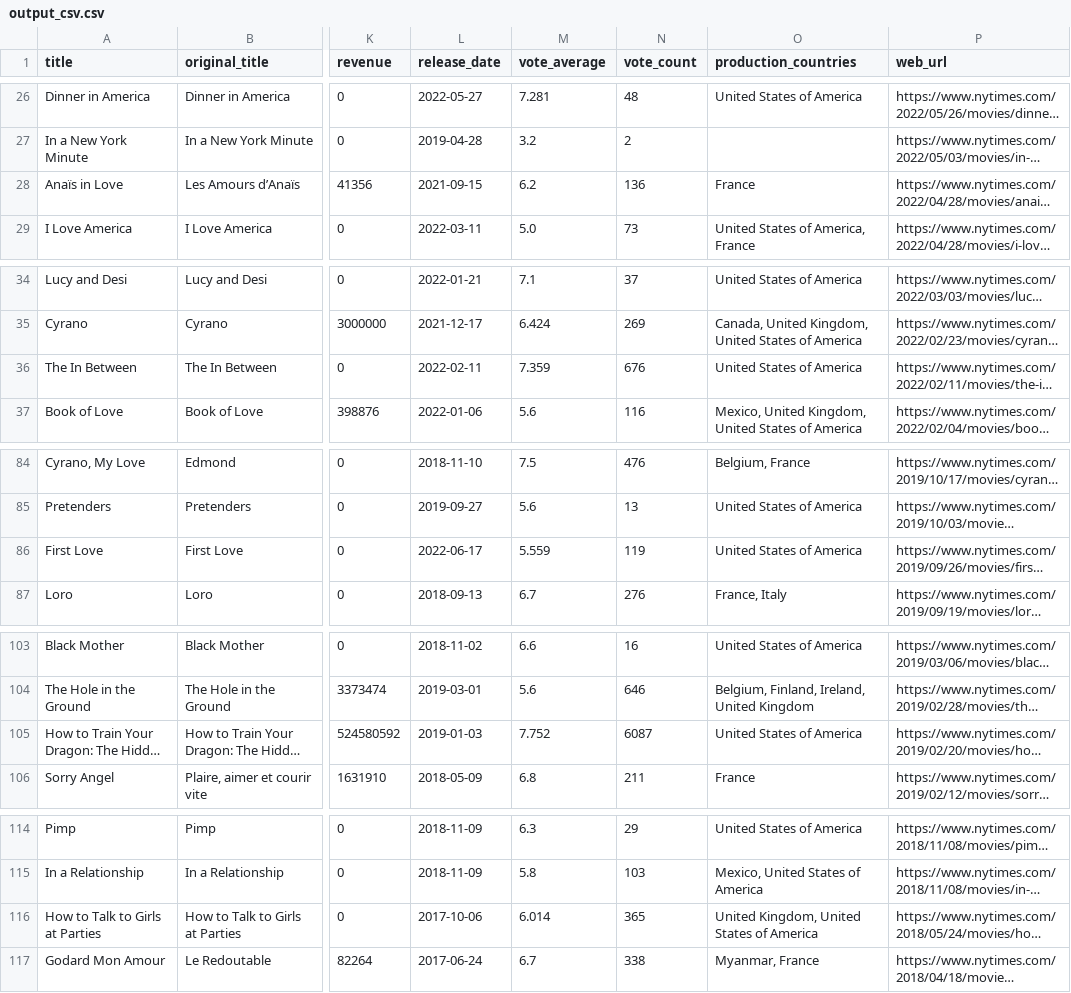
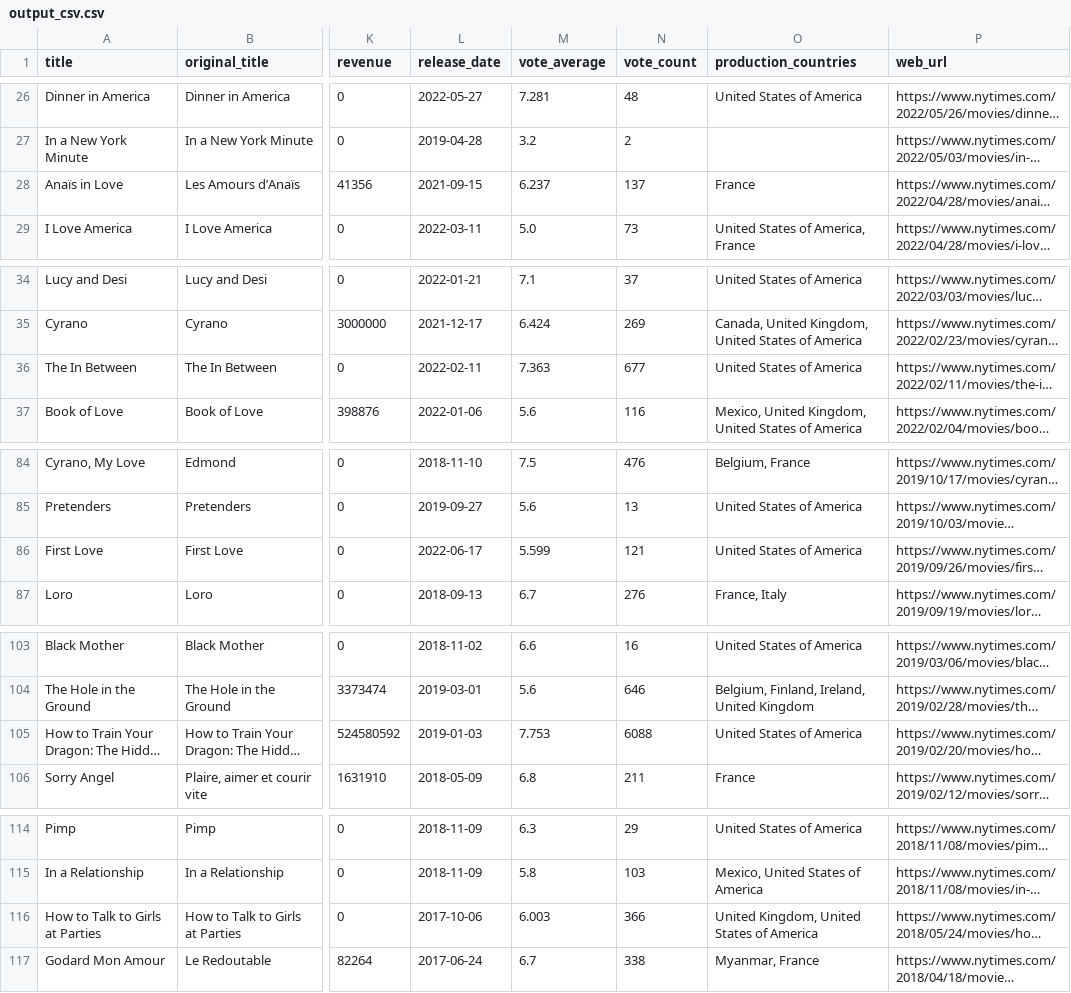
Before and after one commit to knox135/data-sourcing-challenge, a CSV file: output_csv.csv, drawn as a sheet; only a part is shown, gaps mark what is left out; long unchanged cells end in …; the diff covers the shown part only; the diff names each change by its address in the sheet, - before the commit and + after, or states it on an @@ line.

```diff
--- a/output_csv.csv
+++ b/output_csv.csv
-M28 (vote_average): 6.2
+M28 (vote_average): 6.237
-N28 (vote_count): 136
+N28 (vote_count): 137
-M36 (vote_average): 7.359
+M36 (vote_average): 7.363
-N36 (vote_count): 676
+N36 (vote_count): 677
-M86 (vote_average): 5.559
+M86 (vote_average): 5.599
-N86 (vote_count): 119
+N86 (vote_count): 121
-M105 (vote_average): 7.752
+M105 (vote_average): 7.753
-N105 (vote_count): 6087
+N105 (vote_count): 6088
-M116 (vote_average): 6.014
+M116 (vote_average): 6.003
-N116 (vote_count): 365
+N116 (vote_count): 366
```
Also changed, not shown: 1 edited cell elsewhere in this file, 1 other file.
